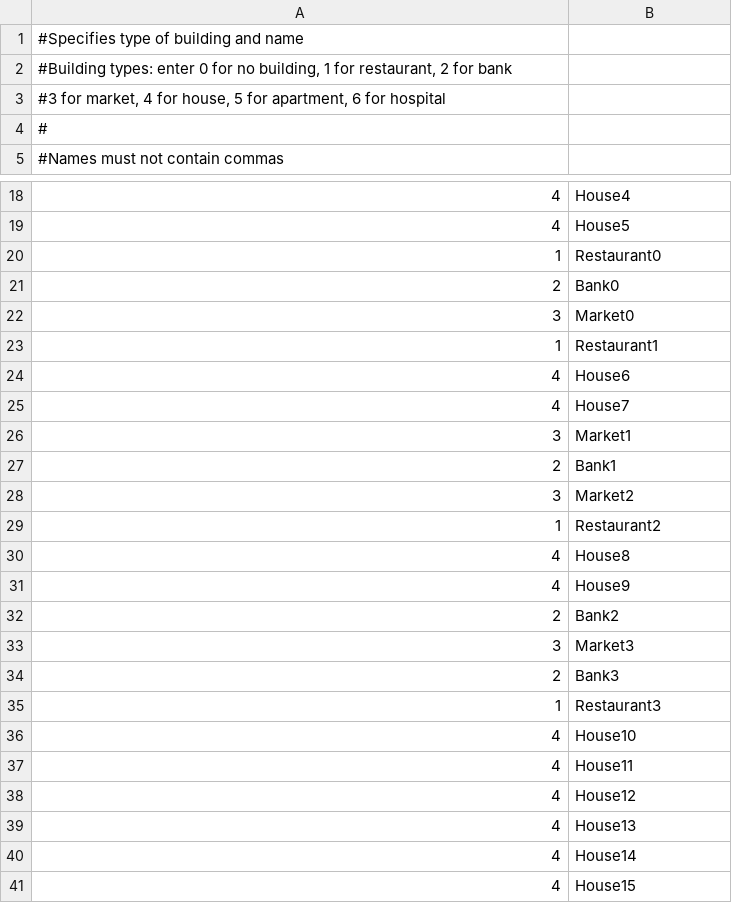
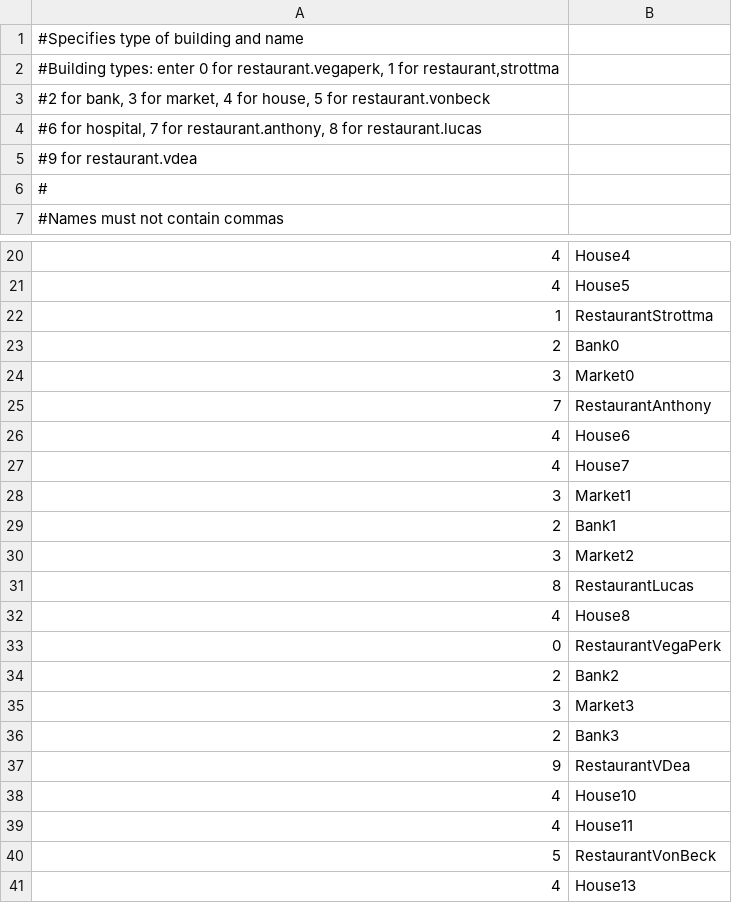
Before and after one commit to zachvp/simcity-bikinibottom, a CSV file: src/gui/BuildingConfig.csv, drawn as a sheet; only a part is shown, gaps mark what is left out; the shorter side is filled out with more unchanged rows.

Commit message:
Building config file parser can now create all kinds of restaurant (except Diego's, since he never merges.)

```diff
--- a/src/gui/BuildingConfig.csv
+++ b/src/gui/BuildingConfig.csv
@@ -1,4 +1,6 @@
 #Specifies type of building and name,
-"#Building types: enter 0 for no building, 1 for restaurant, 2 for bank",
-"#3 for market, 4 for house, 5 for apartment, 6 for hospital",
+"#Building types: enter 0 for restaurant.vegaperk, 1 for restaurant,strottma",
+"#2 for bank, 3 for market, 4 for house, 5 for restaurant.vonbeck",
+"#6 for hospital, 7 for restaurant.anthony, 8 for restaurant.lucas",
+"#9 for restaurant.vdea",
 #,
@@ -19,6 +21,6 @@
 4,House5
-1,Restaurant0
+1,RestaurantStrottma
 2,Bank0
 3,Market0
-1,Restaurant1
+7,RestaurantAnthony
 4,House6
@@ -28,5 +30,5 @@
 3,Market2
-1,Restaurant2
+8,RestaurantLucas
 4,House8
-4,House9
+0,RestaurantVegaPerk
 2,Bank2
@@ -34,6 +36,6 @@
 2,Bank3
-1,Restaurant3
+9,RestaurantVDea
 4,House10
 4,House11
-4,House12
+5,RestaurantVonBeck
 4,House13
```
Also changed, not shown: 4 other files.
